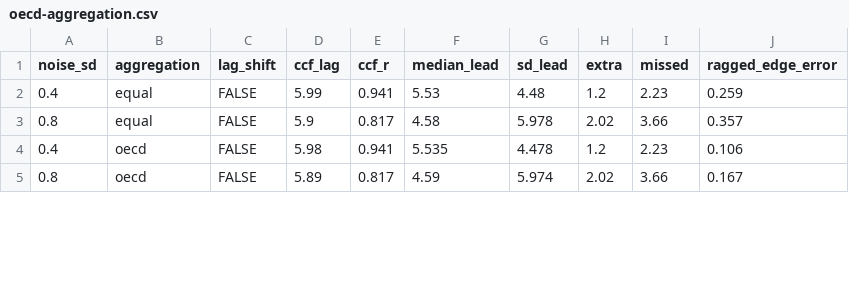
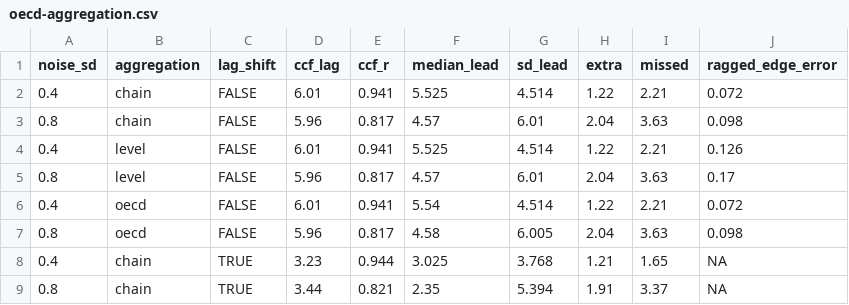
Before and after one commit to madsyair/rcli, a CSV file: inst/calibration/oecd-aggregation.csv, drawn as a sheet; only a part is shown; the diff covers the shown part only.

```diff
--- a/inst/calibration/oecd-aggregation.csv
+++ b/inst/calibration/oecd-aggregation.csv
@@ -1,5 +1,9 @@
 "noise_sd","aggregation","lag_shift","ccf_lag","ccf_r","median_lead","sd_lead","extra","missed","ragged_edge_error"
-0.4,"equal",FALSE,5.99,0.941,5.53,4.48,1.2,2.23,0.259
-0.8,"equal",FALSE,5.9,0.817,4.58,5.978,2.02,3.66,0.357
-0.4,"oecd",FALSE,5.98,0.941,5.535,4.478,1.2,2.23,0.106
-0.8,"oecd",FALSE,5.89,0.817,4.59,5.974,2.02,3.66,0.167
+0.4,"chain",FALSE,6.01,0.941,5.525,4.514,1.22,2.21,0.072
+0.8,"chain",FALSE,5.96,0.817,4.57,6.01,2.04,3.63,0.098
+0.4,"level",FALSE,6.01,0.941,5.525,4.514,1.22,2.21,0.126
+0.8,"level",FALSE,5.96,0.817,4.57,6.01,2.04,3.63,0.17
+0.4,"oecd",FALSE,6.01,0.941,5.54,4.514,1.22,2.21,0.072
+0.8,"oecd",FALSE,5.96,0.817,4.58,6.005,2.04,3.63,0.098
+0.4,"chain",TRUE,3.23,0.944,3.025,3.768,1.21,1.65,NA
+0.8,"chain",TRUE,3.44,0.821,2.35,5.394,1.91,3.37,NA
```
Also changed, not shown: 23 edited cells elsewhere in this file, inst/calibration/accuracy.csv, inst/calibration/assessment-stats.csv, 55 other files.
